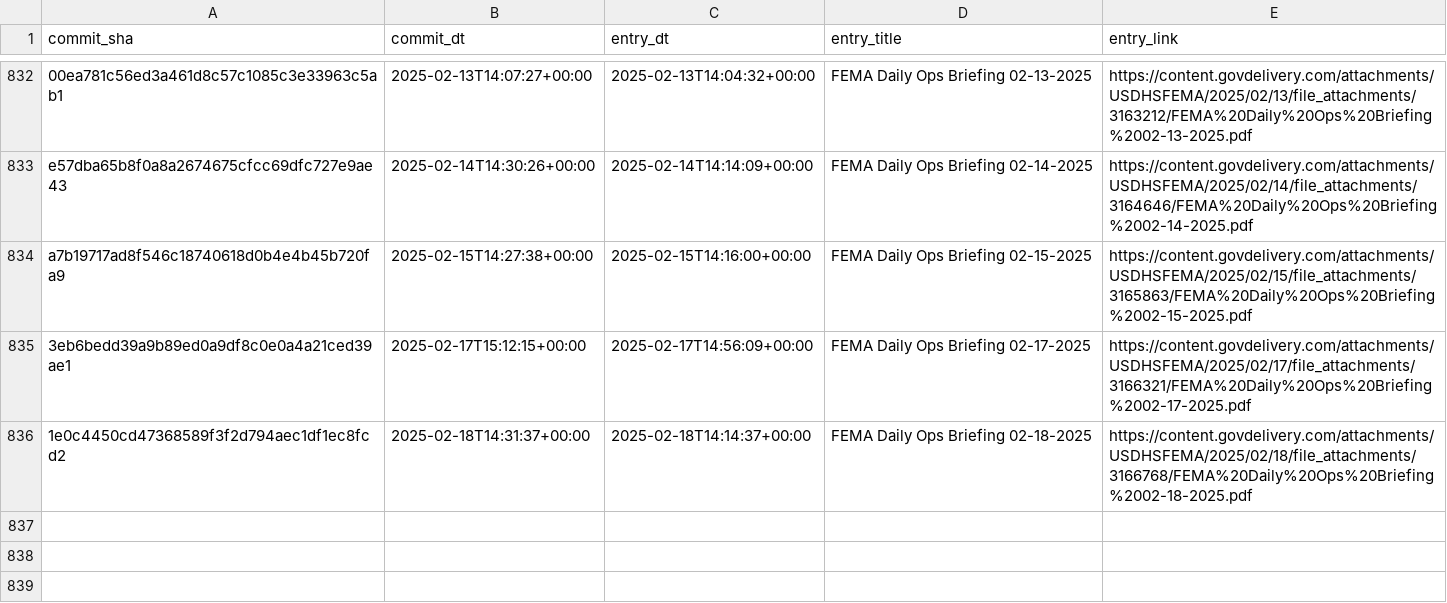
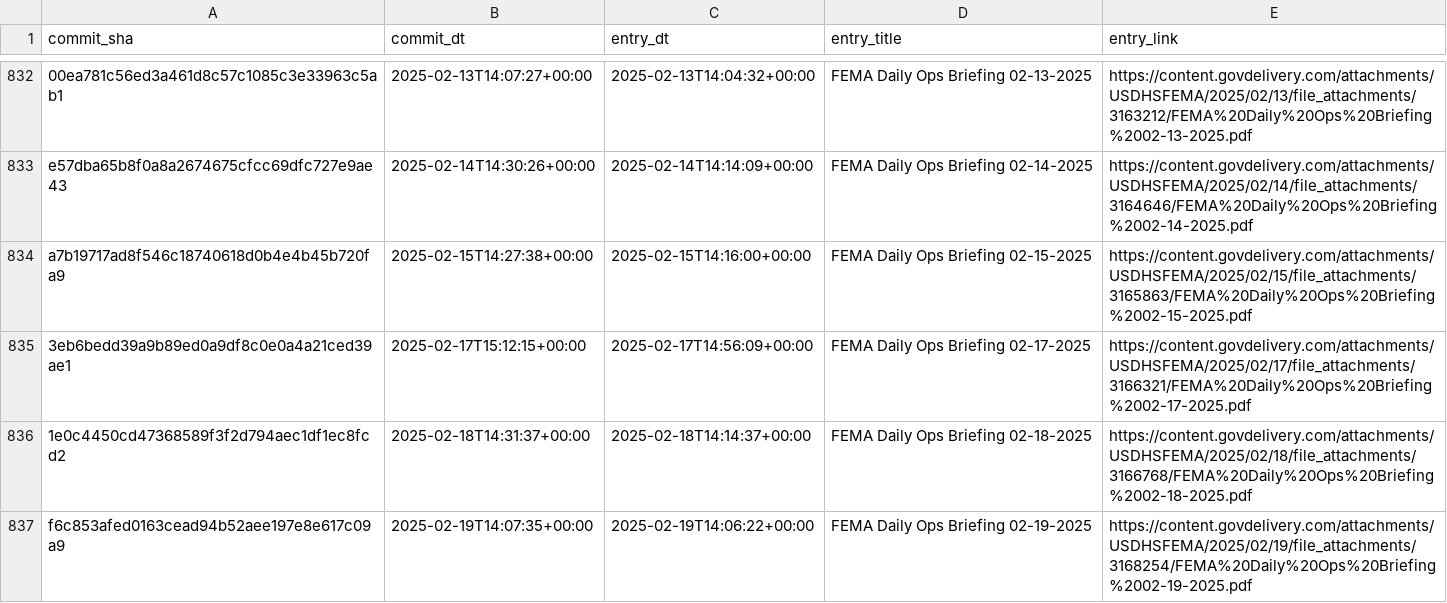
Before and after one commit to data-liberation-project/fema-daily-ops-email-to-rss, a CSV file: output/history.csv, drawn as a sheet; only a part is shown, gaps mark what is left out.

```diff
--- a/output/history.csv
+++ b/output/history.csv
@@ -836 +836,2 @@ a7b19717ad8f546c18740618d0b4e4b45b720fa9,2025-02-15T14:27:38+00:00,2025-02-15T14
 1e0c4450cd47368589f3f2d794aec1df1ec8fcd2,2025-02-18T14:31:37+00:00,2025-02-18T14:14:37+00:00,FEMA Daily Ops Briefing 02-18-2025,https://content.govdelivery.com/attachments/USDHSFEMA/2025/02/18/file_attachments/3166768/FEMA%20Daily%20Ops%20Briefing%2002-18-2025.pdf
+f6c853afed0163cead94b52aee197e8e617c09a9,2025-02-19T14:07:35+00:00,2025-02-19T14:06:22+00:00,FEMA Daily Ops Briefing 02-19-2025,https://content.govdelivery.com/attachments/USDHSFEMA/2025/02/19/file_attachments/3168254/FEMA%20Daily%20Ops%20Briefing%2002-19-2025.pdf
```
